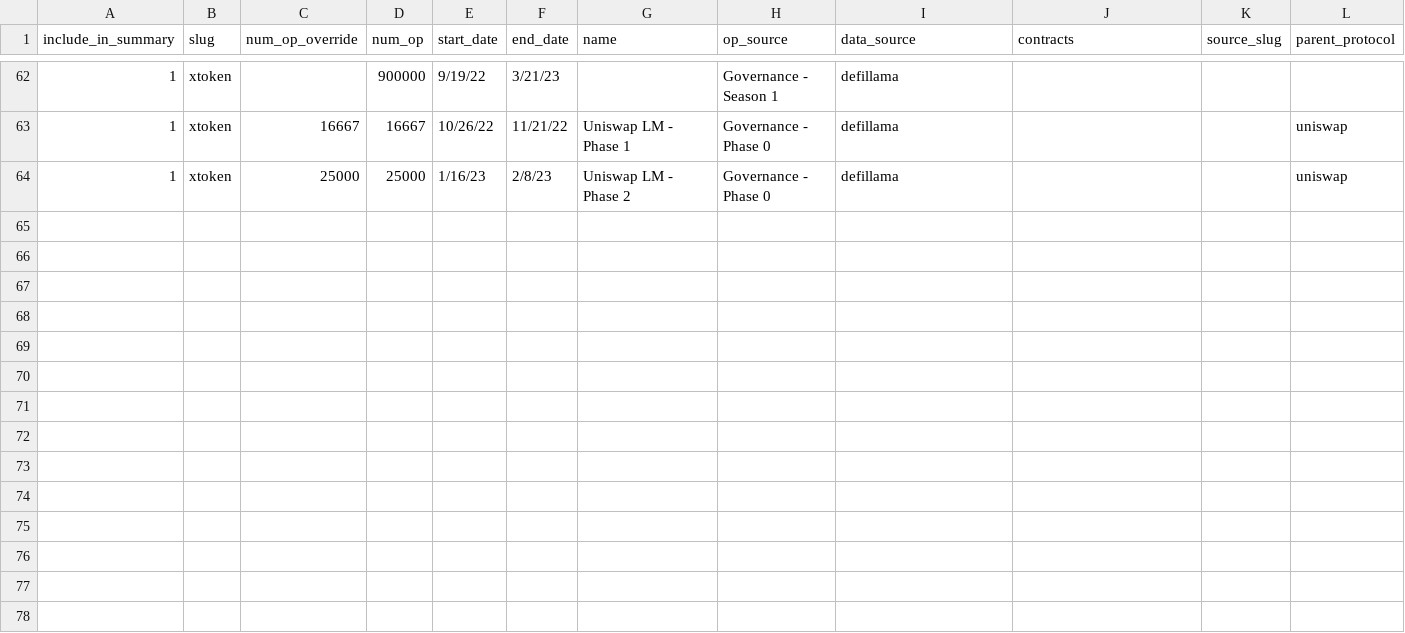
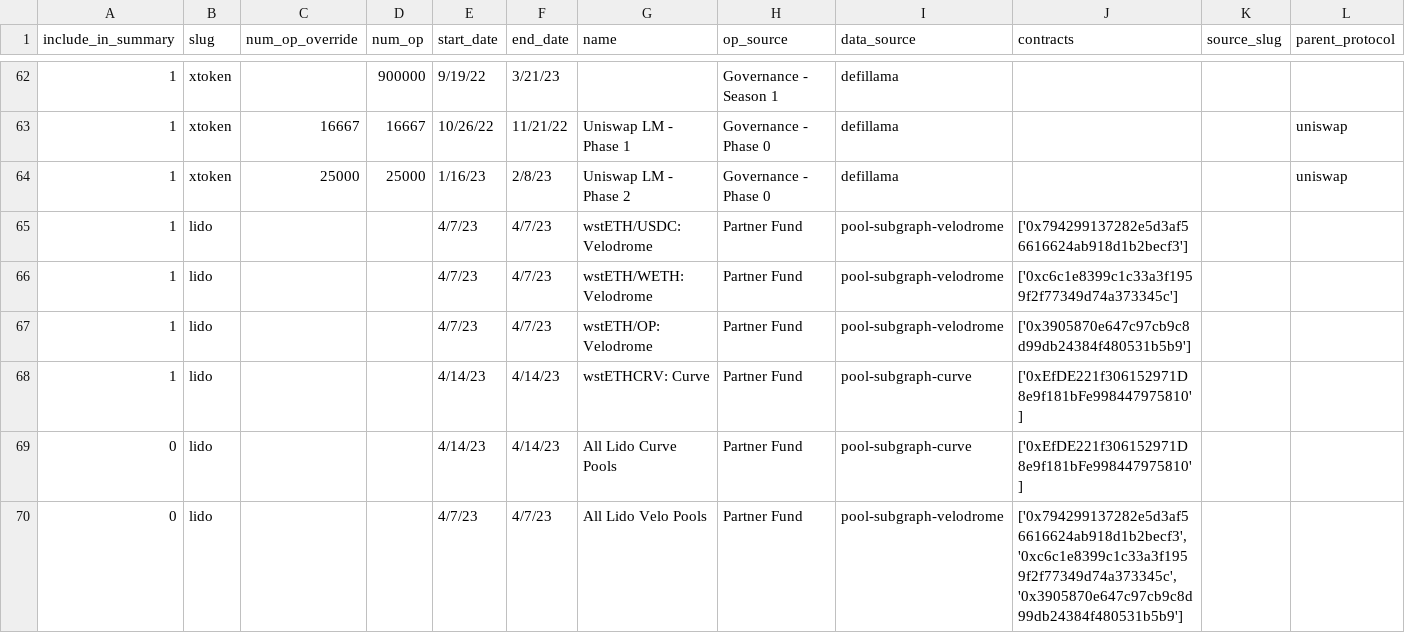
Before and after one commit to ethereum-optimism/op-analytics, a CSV file: op_rewards_tracking/inputs/op_incentive_protocols.csv, drawn as a sheet; only a part is shown, gaps mark what is left out; rows hold the shown columns only; the diff names each change by its address in the sheet, - before the commit and + after, or states it on an @@ line.

Commit message:
add lido

```diff
--- a/op_rewards_tracking/inputs/op_incentive_protocols.csv
+++ b/op_rewards_tracking/inputs/op_incentive_protocols.csv
+row 65: 1 | lido |  |  | 4/7/23 | 4/7/23 | wstETH/USDC: Velodrome | Partner Fund | pool-subgraph-velodrome | ['0x794299137282e5d3af56616624ab918d1b2becf3']
+row 66: 1 | lido |  |  | 4/7/23 | 4/7/23 | wstETH/WETH: Velodrome | Partner Fund | pool-subgraph-velodrome | ['0xc6c1e8399c1c33a3f1959f2f77349d74a373345c']
+row 67: 1 | lido |  |  | 4/7/23 | 4/7/23 | wstETH/OP: Velodrome | Partner Fund | pool-subgraph-velodrome | ['0x3905870e647c97cb9c8d99db24384f480531b5b9']
+row 68: 1 | lido |  |  | 4/14/23 | 4/14/23 | wstETHCRV: Curve | Partner Fund | pool-subgraph-curve | ['0xEfDE221f306152971D8e9f181bFe998447975810']
+row 69: 0 | lido |  |  | 4/14/23 | 4/14/23 | All Lido Curve Pools | Partner Fund | pool-subgraph-curve | ['0xEfDE221f306152971D8e9f181bFe998447975810']
+row 70: 0 | lido |  |  | 4/7/23 | 4/7/23 | All Lido Velo Pools | Partner Fund | pool-subgraph-velodrome | ['0x794299137282e5d3af56616624ab918d1b2becf3','0xc6c1e8399c1c33a3f1959f2f77349d74a373345c','0x3905870e647c97cb9c8d99db24384f480531b5b9']
```
